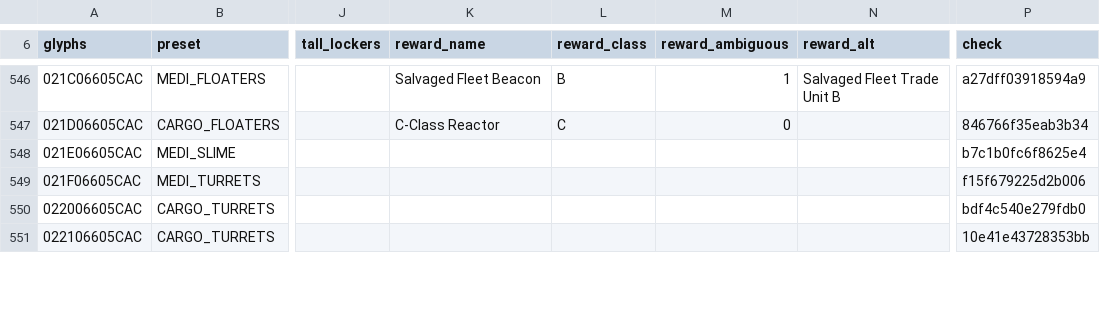
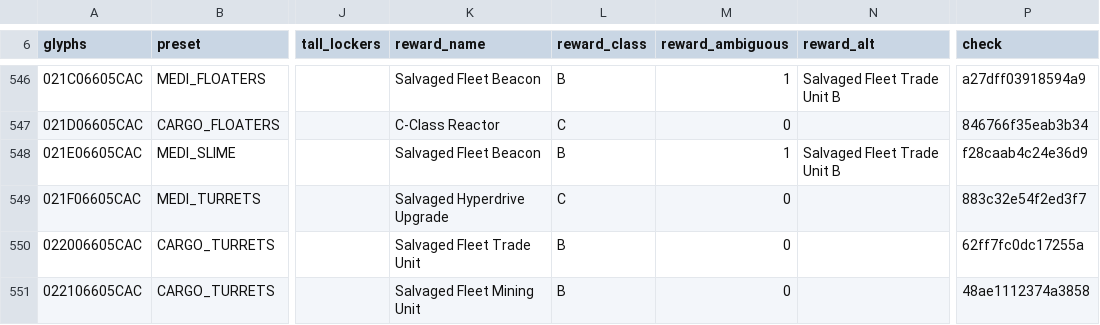
Before and after one commit to vikkitor93-coder/nms-derelict-atlas, a CSV file: regions/g00/06/605/06605CAC.csv, drawn as a sheet; only a part is shown, gaps mark what is left out; the diff covers the shown part only; the diff names each change by its address in the sheet, - before the commit and + after, or states it on an @@ line.

Commit message:
end rewards (2 regions, format 3)

```diff
--- a/regions/g00/06/605/06605CAC.csv
+++ b/regions/g00/06/605/06605CAC.csv
-K548 (reward_name): (empty)
+K548 (reward_name): Salvaged Fleet Beacon
-L548 (reward_class): (empty)
+L548 (reward_class): B
-M548 (reward_ambiguous): (empty)
+M548 (reward_ambiguous): 1
-N548 (reward_alt): (empty)
+N548 (reward_alt): Salvaged Fleet Trade Unit B
-P548 (check): b7c1b0fc6f8625e4
+P548 (check): f28caab4c24e36d9
-K549 (reward_name): (empty)
+K549 (reward_name): Salvaged Hyperdrive Upgrade
-L549 (reward_class): (empty)
+L549 (reward_class): C
-M549:M551 (reward_ambiguous): (empty)
+M549:M551 (reward_ambiguous): 0
-P549 (check): f15f679225d2b006
+P549 (check): 883c32e54f2ed3f7
-K550 (reward_name): (empty)
+K550 (reward_name): Salvaged Fleet Trade Unit
-L550:L551 (reward_class): (empty)
+L550:L551 (reward_class): B
-P550 (check): bdf4c540e279fdb0
+P550 (check): 62ff7fc0dc17255a
-K551 (reward_name): (empty)
+K551 (reward_name): Salvaged Fleet Mining Unit
-P551 (check): 10e41e43728353bb
+P551 (check): 48ae1112374a3858
```
Also changed, not shown: 15 edited cells elsewhere in this file, 2 other files.
